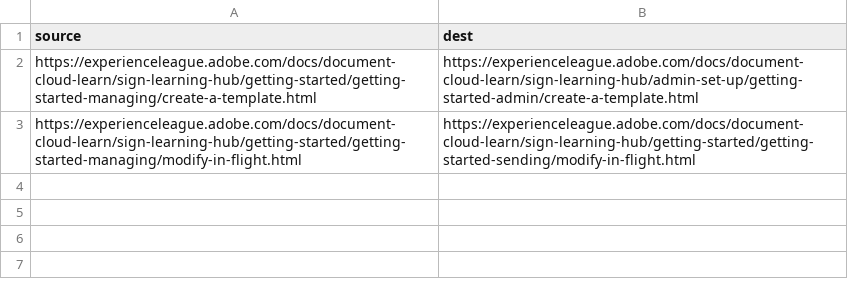
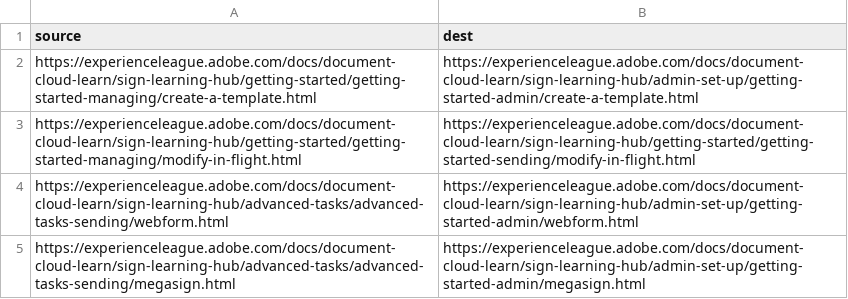
Before and after one commit to AdobeDocs/document-cloud-learn.en, a CSV file: redirects.csv, drawn as a sheet; the diff names each change by its address in the sheet, - before the commit and + after, or states it on an @@ line.

Commit message:
Update redirects.csv

```diff
--- a/redirects.csv
+++ b/redirects.csv
+row 4: https://experienceleague.adobe.com/docs/document-cloud-learn/sign-learning-hub/advanced-tasks/advanced-tasks-sending/webform.html | https://experienceleague.adobe.com/docs/document-cloud-learn/sign-learning-hub/admin-set-up/getting-started-admin/webform.html
+row 5: https://experienceleague.adobe.com/docs/document-cloud-learn/sign-learning-hub/advanced-tasks/advanced-tasks-sending/megasign.html | https://experienceleague.adobe.com/docs/document-cloud-learn/sign-learning-hub/admin-set-up/getting-started-admin/megasign.html
```
